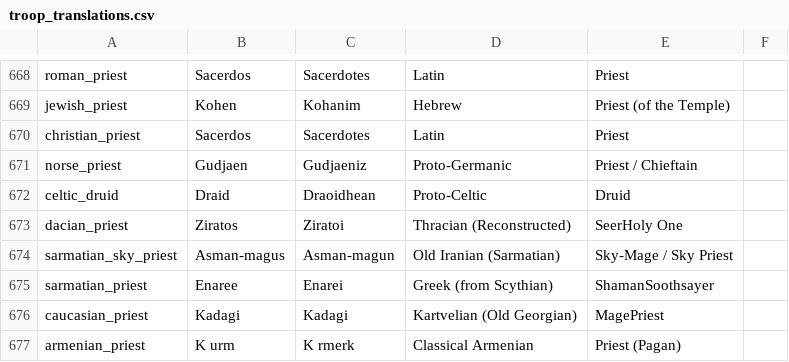
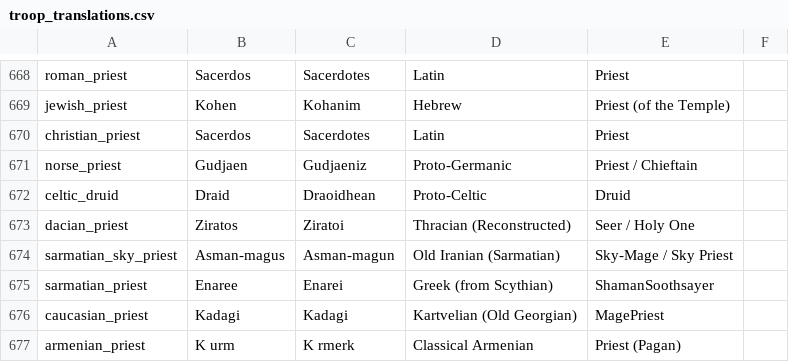
Before and after one commit to buttersnew/aut_caesar_aut_nihil, a CSV file: website/content/troop_translations.csv, drawn as a sheet; only a part is shown, gaps mark what is left out.

```diff
--- a/website/content/troop_translations.csv
+++ b/website/content/troop_translations.csv
@@ -672,3 +672,3 @@ norse_priest,Gudjaen,Gudjaeniz,Proto-Germanic,Priest / Chieftain
 celtic_druid,Draid,Draoidhean,Proto-Celtic,Druid
-dacian_priest,Ziratos,Ziratoi,Thracian (Reconstructed),SeerHoly One
+dacian_priest,Ziratos,Ziratoi,Thracian (Reconstructed),Seer / Holy One
 sarmatian_sky_priest,Asman-magus,Asman-magun,Old Iranian (Sarmatian),Sky-Mage / Sky Priest
```
Also changed, not shown: 2 other files.
